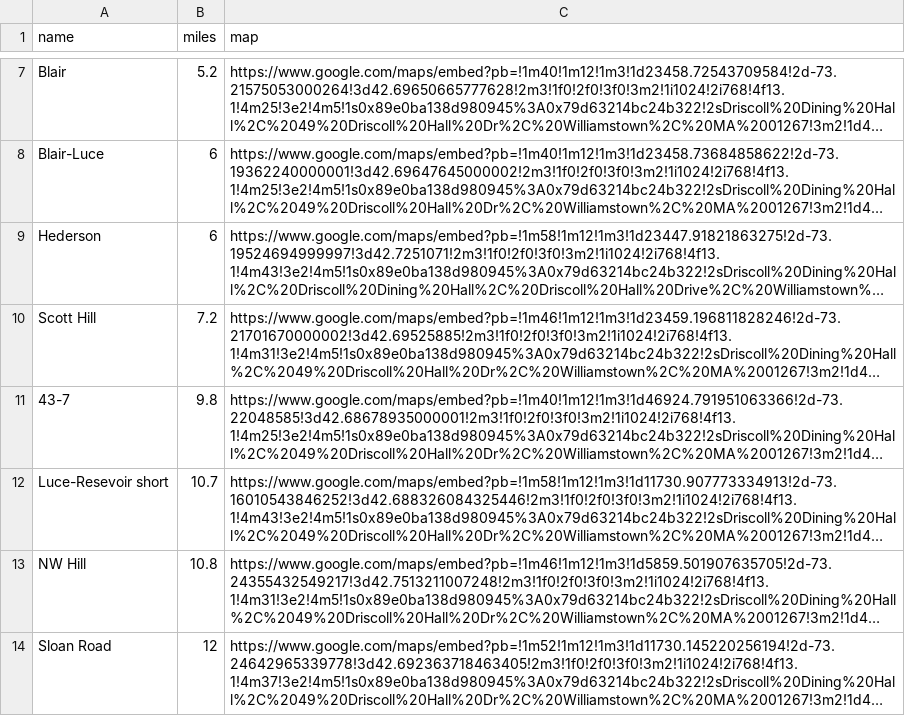
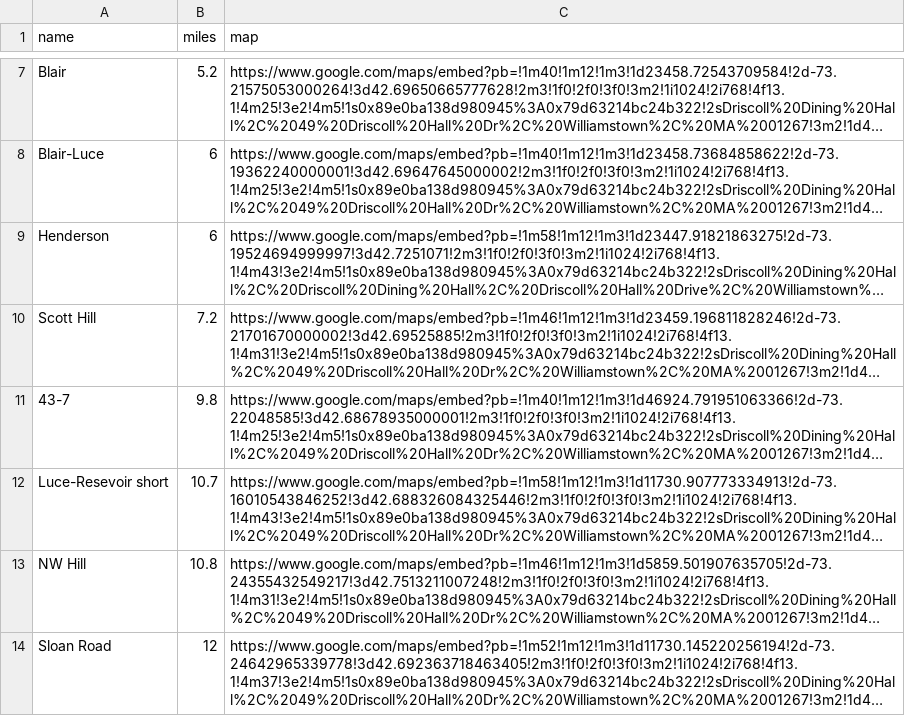
Before and after one commit to lak882/WR, a CSV file: runs.csv, drawn as a sheet; only a part is shown, gaps mark what is left out; long unchanged cells end in …; the diff names each change by its address in the sheet, - before the commit and + after, or states it on an @@ line.

Commit message:
henderson

```diff
--- a/runs.csv
+++ b/runs.csv
-A9 (name): Hederson
+A9 (name): Henderson
```
